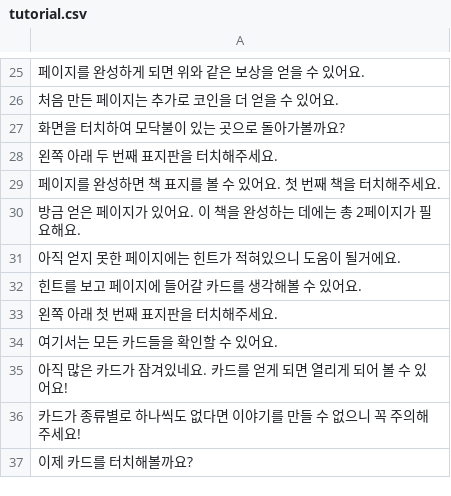
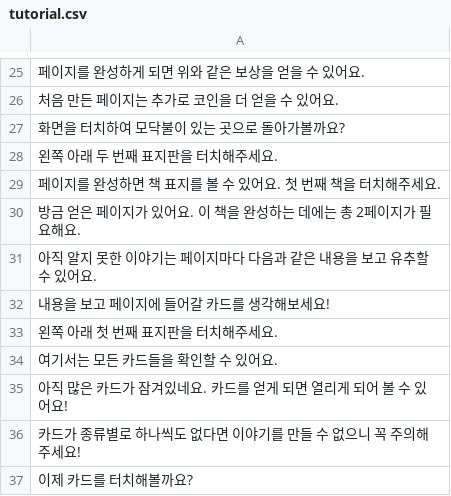
Before and after one commit to catdoglove/Assets, a CSV file: Resources/tutorial.csv, drawn as a sheet; only a part is shown, gaps mark what is left out.

```diff
--- a/Resources/tutorial.csv
+++ b/Resources/tutorial.csv
@@ -30,4 +30,4 @@
 방금 얻은 페이지가 있어요. 이 책을 완성하는 데에는 총 2페이지가 필요해요.
-아직 얻지 못한 페이지에는 힌트가 적혀있으니 도움이 될거에요.
-힌트를 보고 페이지에 들어갈 카드를 생각해볼 수 있어요.
+아직 알지 못한 이야기는 페이지마다 다음과 같은 내용을 보고 유추할 수 있어요.
+내용을 보고 페이지에 들어갈 카드를 생각해보세요!
 왼쪽 아래 첫 번째 표지판을 터치해주세요.
```
Also changed, not shown: 9 other files.
